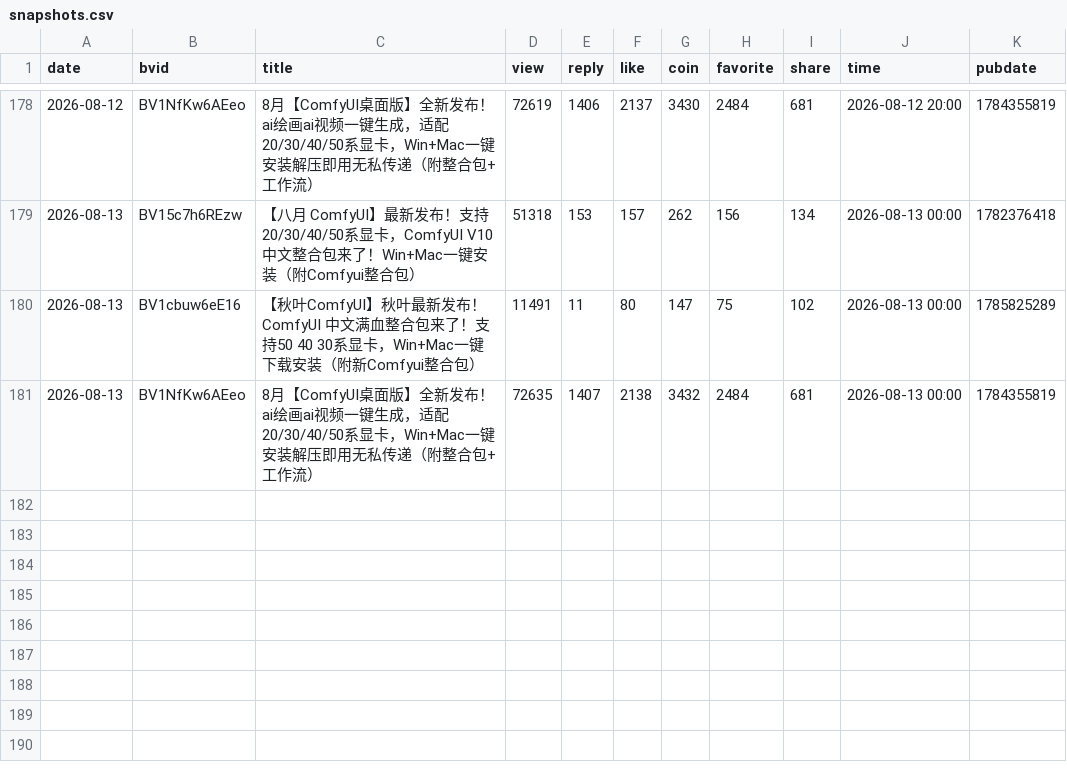
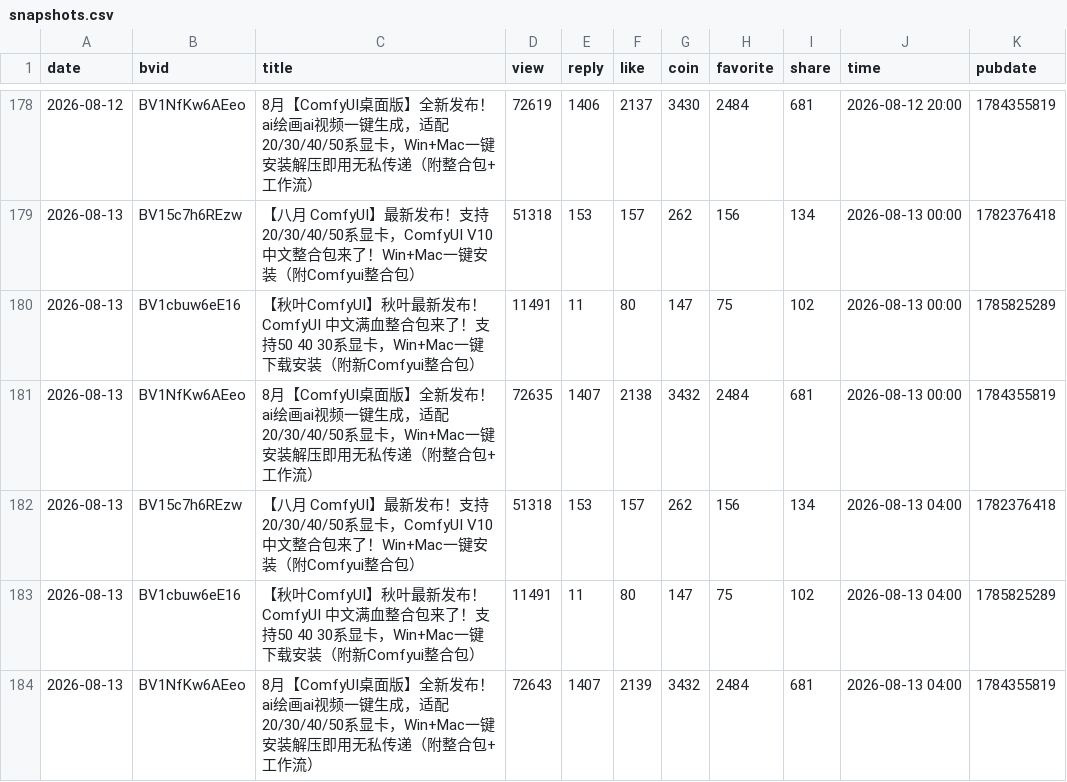
Before and after one commit to yinggege666666-alt/bilibili-tracker, a CSV file: snapshots.csv, drawn as a sheet; only a part is shown, gaps mark what is left out.

```diff
--- a/snapshots.csv
+++ b/snapshots.csv
@@ -181 +181,4 @@
 "2026-08-13","BV1NfKw6AEeo","8月【ComfyUI桌面版】全新发布！ai绘画ai视频一键生成，适配20/30/40/50系显卡，Win+Mac一键安装解压即用无私传递（附整合包+工作流）","72635","1407","2138","3432","2484","681","2026-08-13 00:00","1784355819"
+"2026-08-13","BV15c7h6REzw","【八月 ComfyUI】最新发布！支持20/30/40/50系显卡，ComfyUI V10中文整合包来了！Win+Mac一键安装（附Comfyui整合包）","51318","153","157","262","156","134","2026-08-13 04:00","1782376418"
+"2026-08-13","BV1cbuw6eE16","【秋叶ComfyUI】秋叶最新发布！ComfyUI 中文满血整合包来了！支持50 40 30系显卡，Win+Mac一键下载安装（附新Comfyui整合包）","11491","11","80","147","75","102","2026-08-13 04:00","1785825289"
+"2026-08-13","BV1NfKw6AEeo","8月【ComfyUI桌面版】全新发布！ai绘画ai视频一键生成，适配20/30/40/50系显卡，Win+Mac一键安装解压即用无私传递（附整合包+工作流）","72643","1407","2139","3432","2484","681","2026-08-13 04:00","1784355819"
```
Also changed, not shown: report.csv, 2 other files.
